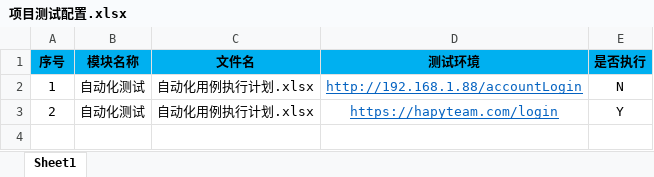
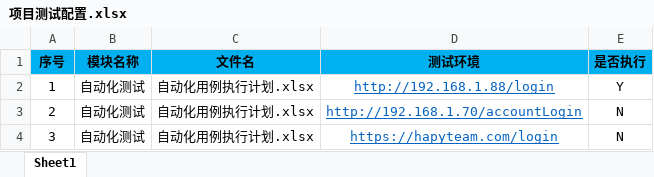
Before and after one commit to PengLiang1997/HNAutoTest, an Excel workbook: UI自动化/haipiTeam/项目测试配置.xlsx, sheet Sheet1, drawn as a sheet; values as stored, in another font and other column widths than the file's, no borders; the diff names each change by its address in the sheet, - before the commit and + after, or states it on an @@ line.

```diff
--- a/UI自动化/haipiTeam/项目测试配置.xlsx (sheet Sheet1)
+++ b/UI自动化/haipiTeam/项目测试配置.xlsx (sheet Sheet1)
-D2 (测试环境): http://192.168.1.88/accountLogin
+D2 (测试环境): http://192.168.1.88/login
-E2 (是否执行): N
+E2 (是否执行): Y
-D3 (测试环境): https://hapyteam.com/login
+D3 (测试环境): http://192.168.1.70/accountLogin
-E3 (是否执行): Y
+E3 (是否执行): N
+row 4: 3 | 自动化测试 | 自动化用例执行计划.xlsx | https://hapyteam.com/login | N
```
Also changed, not shown: UI自动化/haipiTeam/自动化测试/自动化用例执行计划.xlsx, 7 other files.
